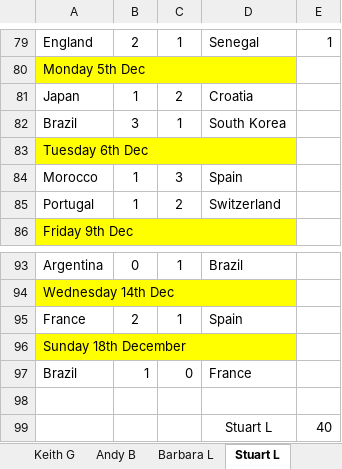
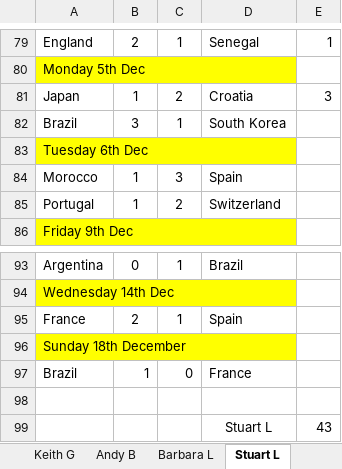
Before and after one commit to hairybloke68/FootieTake2, an Excel workbook: resources/Forms/Excel/Big Sheet.xlsx, sheet Stuart L, drawn as a sheet; only a part is shown, gaps mark what is left out; values as stored, in another font and other column widths than the file's, no borders; the diff names each change by its address in the sheet, - before the commit and + after, or states it on an @@ line.

```diff
--- a/resources/Forms/Excel/Big Sheet.xlsx (sheet Stuart L)
+++ b/resources/Forms/Excel/Big Sheet.xlsx (sheet Stuart L)
-E81: (empty)
+E81: 3
-E99: 40
+E99: 43
```
Also changed, not shown: sheet Ranking, sheet Knockout days, sheet Robert L, sheet Marjorie L, sheet Andy B, sheet James W, 20 more sheets, formulas that keep their value, charts or pictures, 4 other files.
